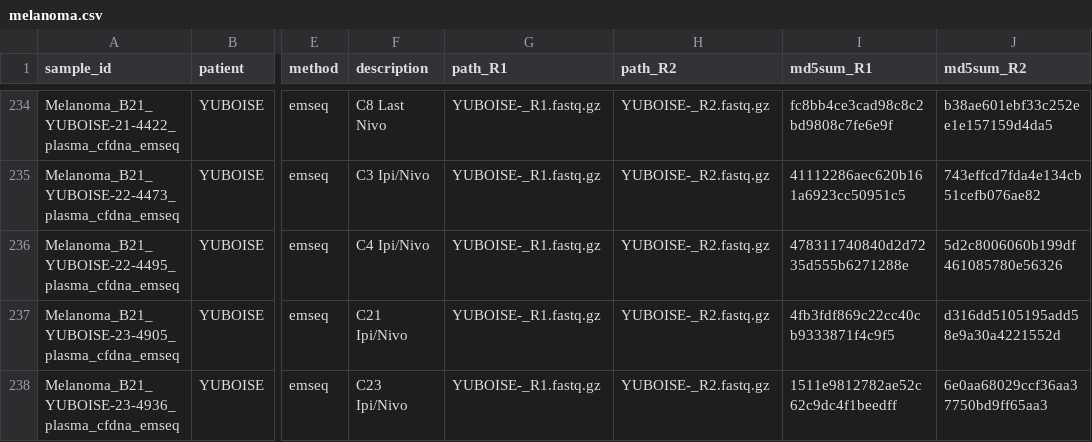
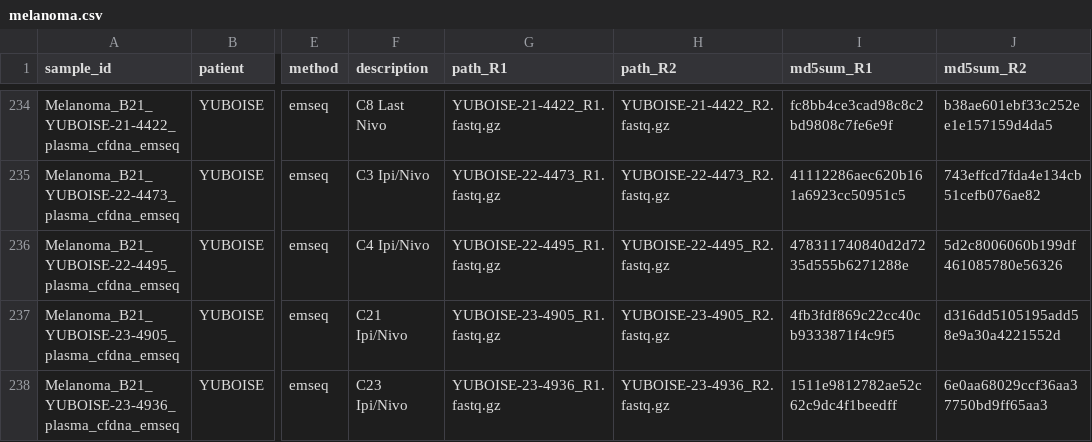
Before and after one commit to semenko/liquid-cell-atlas, a CSV file: data/melanoma.csv, drawn as a sheet; only a part is shown, gaps mark what is left out; the diff covers the shown part only; the diff names each change by its address in the sheet, - before the commit and + after, or states it on an @@ line.

```diff
--- a/data/melanoma.csv
+++ b/data/melanoma.csv
-G234 (path_R1): YUBOISE-_R1.fastq.gz
+G234 (path_R1): YUBOISE-21-4422_R1.fastq.gz
-H234 (path_R2): YUBOISE-_R2.fastq.gz
+H234 (path_R2): YUBOISE-21-4422_R2.fastq.gz
-G235 (path_R1): YUBOISE-_R1.fastq.gz
+G235 (path_R1): YUBOISE-22-4473_R1.fastq.gz
-H235 (path_R2): YUBOISE-_R2.fastq.gz
+H235 (path_R2): YUBOISE-22-4473_R2.fastq.gz
-G236 (path_R1): YUBOISE-_R1.fastq.gz
+G236 (path_R1): YUBOISE-22-4495_R1.fastq.gz
-H236 (path_R2): YUBOISE-_R2.fastq.gz
+H236 (path_R2): YUBOISE-22-4495_R2.fastq.gz
-G237 (path_R1): YUBOISE-_R1.fastq.gz
+G237 (path_R1): YUBOISE-23-4905_R1.fastq.gz
-H237 (path_R2): YUBOISE-_R2.fastq.gz
+H237 (path_R2): YUBOISE-23-4905_R2.fastq.gz
-G238 (path_R1): YUBOISE-_R1.fastq.gz
+G238 (path_R1): YUBOISE-23-4936_R1.fastq.gz
-H238 (path_R2): YUBOISE-_R2.fastq.gz
+H238 (path_R2): YUBOISE-23-4936_R2.fastq.gz
```
Also changed, not shown: 32 edited cells elsewhere in this file.
